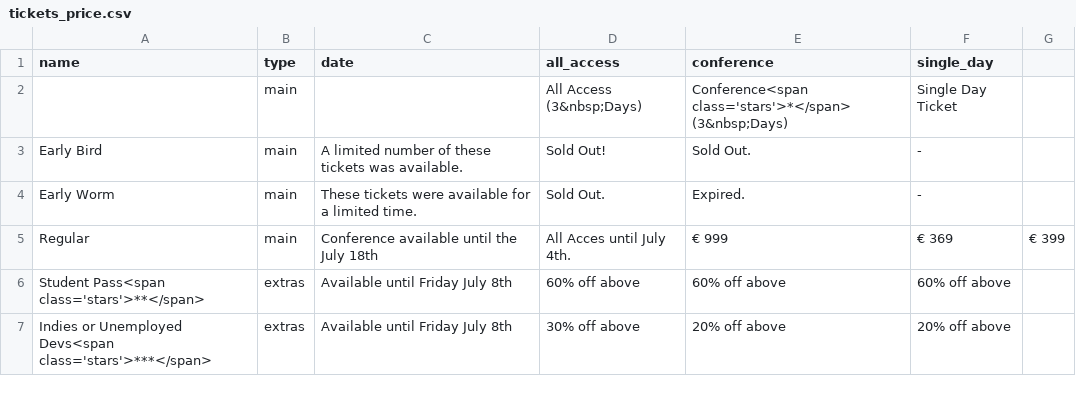
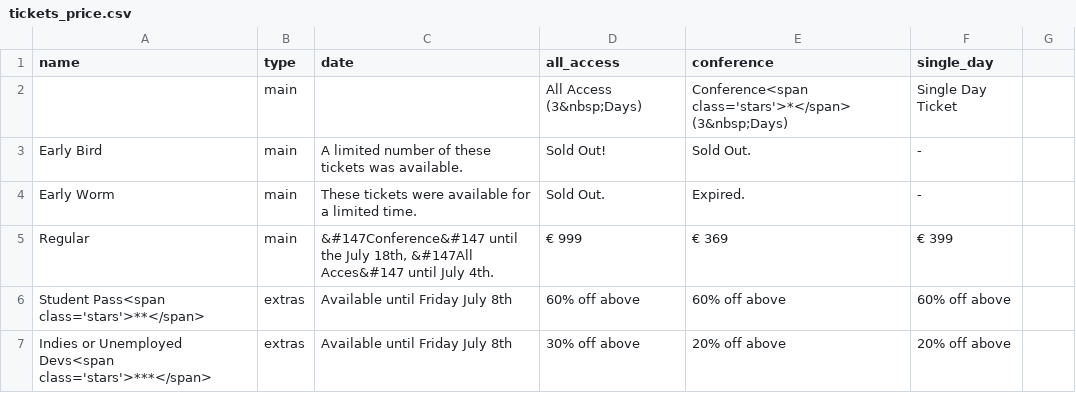
Before and after one commit to 3rinN3lson/nucl.ai, a CSV file: _data/tickets_price.csv, drawn as a sheet.

Commit message:
Fixed apostrophe.

```diff
--- a/_data/tickets_price.csv
+++ b/_data/tickets_price.csv
@@ -4,3 +4,3 @@ Early Bird,main,A limited number of these tickets was available.,Sold Out!,Sold
 Early Worm,main,These tickets were available for a limited time.,Sold Out.,Expired., -
-Regular,main,Conference available until the July 18th, All Acces until July 4th.,€ 999,€ 369,€ 399
+Regular,main,"&#147Conference&#147 until the July 18th, &#147All Acces&#147 until July 4th.",€ 999,€ 369,€ 399
 Student Pass<span class='stars'>**</span>,extras,Available until Friday July 8th,"60% off above","60% off above","60% off above"
```
